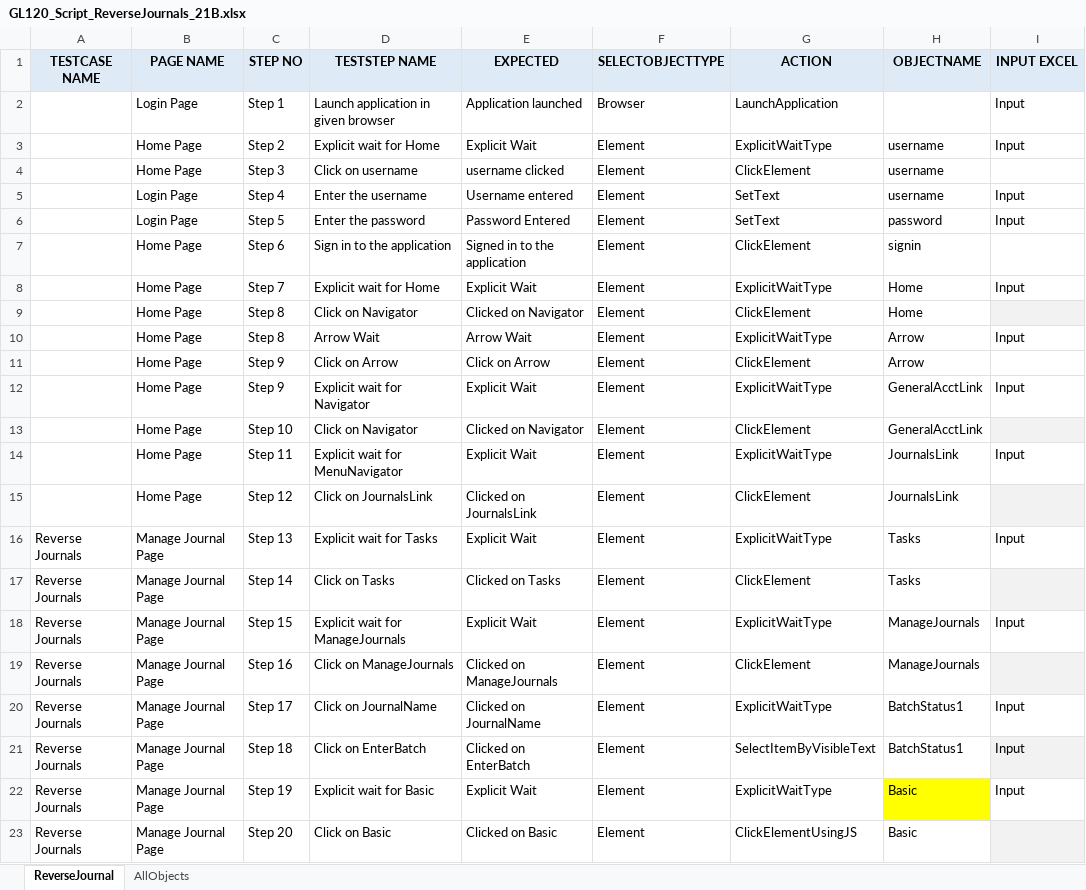
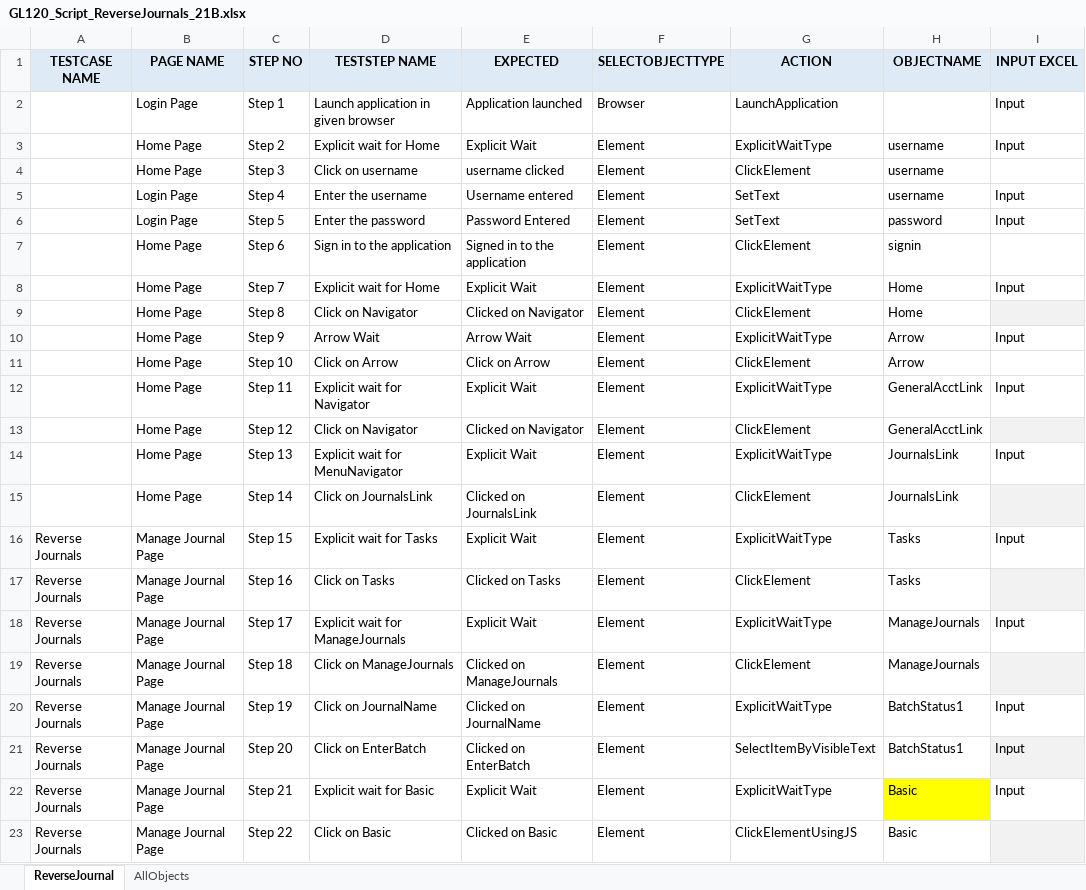
Before and after one commit to rt8228/Gnb_Fusion, an Excel workbook: GL120_Script_ReverseJournals_21B.xlsx, sheet ReverseJournal, drawn as a sheet; only a part is shown; values as stored, in another font and other column widths than the file's, no borders; conditional formats not drawn; the diff covers the shown part only; the diff names each change by its address in the sheet, - before the commit and + after, or states it on an @@ line.

```diff
--- a/GL120_Script_ReverseJournals_21B.xlsx (sheet ReverseJournal)
+++ b/GL120_Script_ReverseJournals_21B.xlsx (sheet ReverseJournal)
-C10 (STEP NO): Step 8
+C10 (STEP NO): Step 9
-C11 (STEP NO): Step 9
+C11 (STEP NO): Step 10
-C12 (STEP NO): Step 9
+C12 (STEP NO): Step 11
-C13 (STEP NO): Step 10
+C13 (STEP NO): Step 12
-C14 (STEP NO): Step 11
+C14 (STEP NO): Step 13
-C15 (STEP NO): Step 12
+C15 (STEP NO): Step 14
-C16 (STEP NO): Step 13
+C16 (STEP NO): Step 15
-C17 (STEP NO): Step 14
+C17 (STEP NO): Step 16
-C18 (STEP NO): Step 15
+C18 (STEP NO): Step 17
-C19 (STEP NO): Step 16
+C19 (STEP NO): Step 18
-C20 (STEP NO): Step 17
+C20 (STEP NO): Step 19
-C21 (STEP NO): Step 18
+C21 (STEP NO): Step 20
-C22 (STEP NO): Step 19
+C22 (STEP NO): Step 21
-C23 (STEP NO): Step 20
+C23 (STEP NO): Step 22
```
Also changed, not shown: 9 added rows, 5 removed rows and 73 edited cells elsewhere in this sheet, sheet AllObjects, GL120_TestData_ReverseJournals_21B.xlsx.
